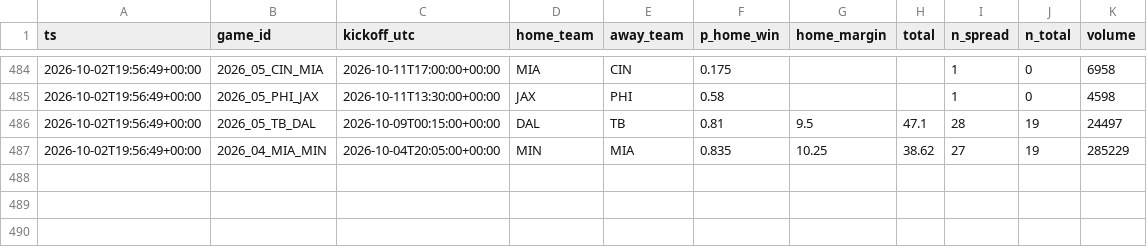
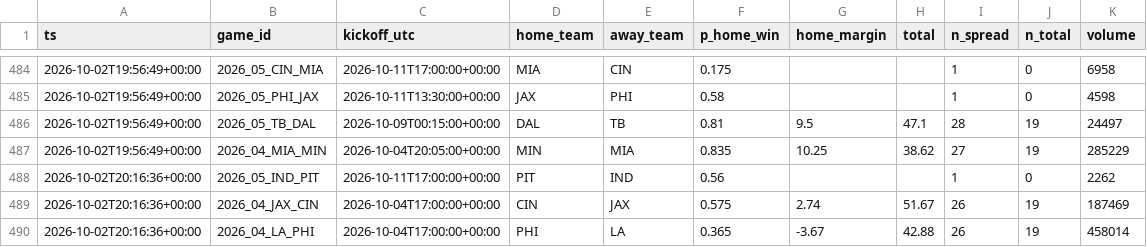
Before and after one commit to jferaz23/nfl-line-model, a CSV file: artifacts/kalshi/kalshi_nfl.csv, drawn as a sheet; only a part is shown, gaps mark what is left out; the diff names each change by its address in the sheet, - before the commit and + after, or states it on an @@ line.

```diff
--- a/artifacts/kalshi/kalshi_nfl.csv
+++ b/artifacts/kalshi/kalshi_nfl.csv
+row 488: 2026-10-02T20:16:36+00:00 | 2026_05_IND_PIT | 2026-10-11T17:00:00+00:00 | PIT | IND | 0.56 |  |  | 1 | 0 | 2262
+row 489: 2026-10-02T20:16:36+00:00 | 2026_04_JAX_CIN | 2026-10-04T17:00:00+00:00 | CIN | JAX | 0.575 | 2.74 | 51.67 | 26 | 19 | 187469
+row 490: 2026-10-02T20:16:36+00:00 | 2026_04_LA_PHI | 2026-10-04T17:00:00+00:00 | PHI | LA | 0.365 | -3.67 | 42.88 | 26 | 19 | 458014
```
Also changed, not shown: artifacts/lines/espn_lines.csv, artifacts/tracker/picks_log.csv.
